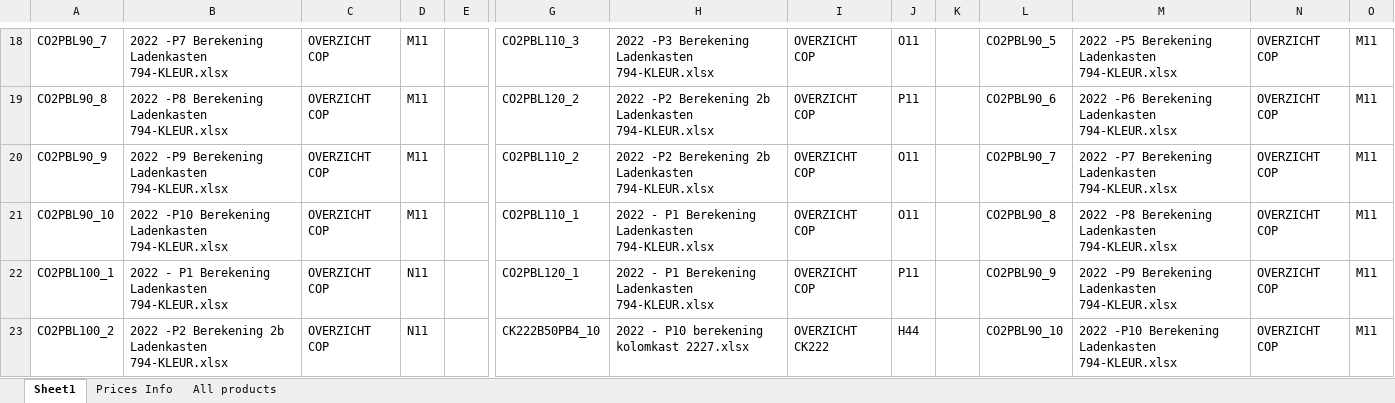
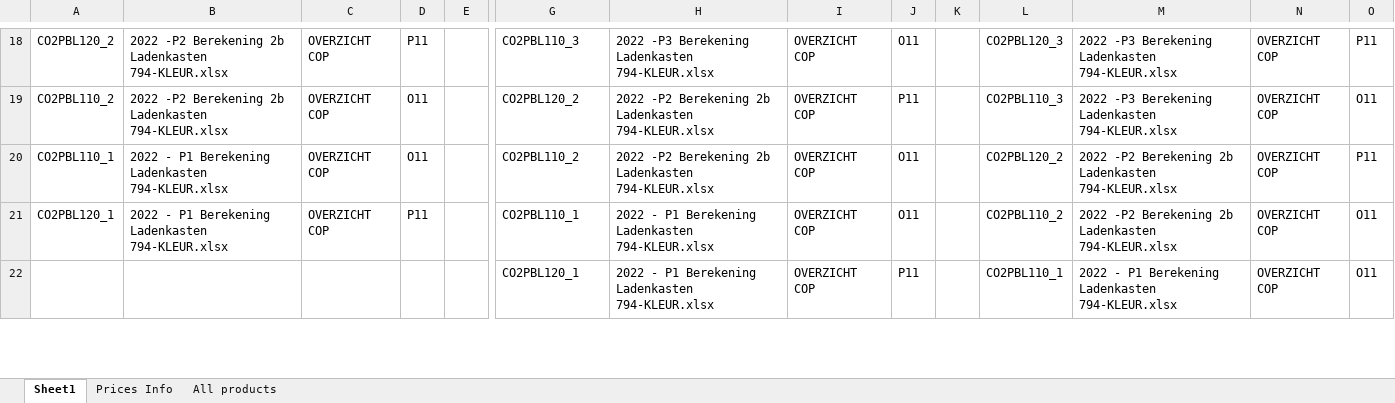
Before and after one commit to MatthieuMordrel/Excel_lib, an Excel workbook: Batch File/File - Tab - Cell - (start of recursive resolver) - New.xlsx, sheet Sheet1, drawn as a sheet; only a part is shown, gaps mark what is left out; values as stored, in another font and other column widths than the file's, no borders; table styles not drawn; removed rows and columns are numbered as before the commit, all else as after; rows hold the shown columns only; the diff covers the shown part only; the diff names each change by its address in the sheet, - before the commit and + after, or states it on an @@ line.

```diff
--- a/Batch File/File - Tab - Cell - (start of recursive resolver) - New.xlsx (sheet Sheet1)
+++ b/Batch File/File - Tab - Cell - (start of recursive resolver) - New.xlsx (sheet Sheet1)
-A18: CO2PBL90_7
+A18: CO2PBL120_2
-B18: 2022 -P7 Berekening Ladenkasten 794-KLEUR.xlsx
+B18: 2022 -P2 Berekening 2b Ladenkasten 794-KLEUR.xlsx
-D18: M11
+D18: P11
-L18: CO2PBL90_5
+L18: CO2PBL120_3
-M18: 2022 -P5 Berekening Ladenkasten…
+M18: 2022 -P3 Berekening Ladenkasten…
-O18: M11
+O18: P11
-A19: CO2PBL90_8
+A19: CO2PBL110_2
-B19: 2022 -P8 Berekening Ladenkasten 794-KLEUR.xlsx
+B19: 2022 -P2 Berekening 2b Ladenkasten 794-KLEUR.xlsx
-D19:D20: M11
+D19:D20: O11
-L19: CO2PBL90_6
+L19: CO2PBL110_3
-M19: 2022 -P6 Berekening Ladenkasten…
+M19: 2022 -P3 Berekening Ladenkasten…
-O19: M11
+O19: O11
-A20: CO2PBL90_9
+A20: CO2PBL110_1
-B20: 2022 -P9 Berekening Ladenkasten…
+B20: 2022 - P1 Berekening Ladenkasten…
-L20: CO2PBL90_7
+L20: CO2PBL120_2
-M20: 2022 -P7 Berekening Ladenkasten 794-KLEUR.xlsx
+M20: 2022 -P2 Berekening 2b Ladenkasten 794-KLEUR.xlsx
-O20: M11
+O20: P11
-A21: CO2PBL90_10
+A21: CO2PBL120_1
-B21: 2022 -P10 Berekening Ladenkasten…
+B21: 2022 - P1 Berekening Ladenkasten…
-D21: M11
+D21: P11
-L21: CO2PBL90_8
+L21: CO2PBL110_2
-M21: 2022 -P8 Berekening Ladenkasten 794-KLEUR.xlsx
+M21: 2022 -P2 Berekening 2b Ladenkasten 794-KLEUR.xlsx
-O21:O22: M11
+O21:O22: O11
-A22: CO2PBL100_1
+A22: (empty)
-B22: 2022 - P1 Berekening Ladenkasten 794-KLEUR.xlsx
+B22: (empty)
-C22: OVERZICHT COP
+C22: (empty)
-D22: N11
+D22: (empty)
-L22: CO2PBL90_9
+L22: CO2PBL110_1
-M22: 2022 -P9 Berekening Ladenkasten…
+M22: 2022 - P1 Berekening Ladenkasten…
-row 23: CO2PBL100_2 | 2022 -P2 Berekening 2b Ladenkasten 794-KLEUR.xlsx | OVERZICHT COP | N11 |  | CK222B50PB4_10 | 2022 - P10 berekening kolomkast 2227.xlsx | OVERZICHT CK222 | H44 |  | CO2PBL90_10 | 2022 -P10 Berekening Ladenkasten 794-KLEUR.xlsx | OVERZICHT COP | M11
```
Also changed, not shown: 10 added rows, 9 removed rows and 95 edited cells elsewhere in this sheet, 21 other files.
